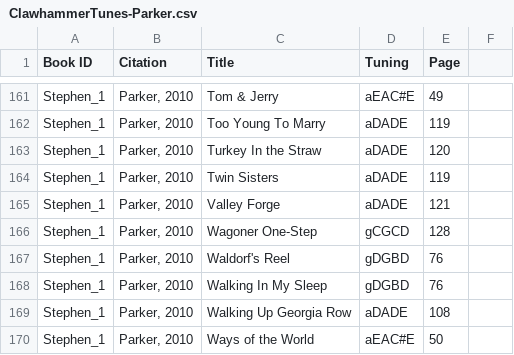
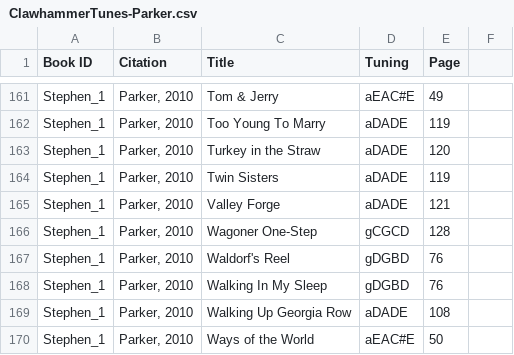
Before and after one commit to slabounty/Old-Time-Banjo-Tab-List, a CSV file: ClawhammerTunes-Parker.csv, drawn as a sheet; only a part is shown, gaps mark what is left out.

Commit message:
Added Bob Flesher books and fixed a couple of other items

```diff
--- a/ClawhammerTunes-Parker.csv
+++ b/ClawhammerTunes-Parker.csv
@@ -162,3 +162,3 @@
 "Stephen_1","Parker, 2010","Too Young To Marry","aDADE",119
-"Stephen_1","Parker, 2010","Turkey In the Straw","aDADE",120
+"Stephen_1","Parker, 2010","Turkey in the Straw","aDADE",120
 "Stephen_1","Parker, 2010","Twin Sisters","aDADE",119
```
Also changed, not shown: MaryZTunes.csv, 4 other files.
